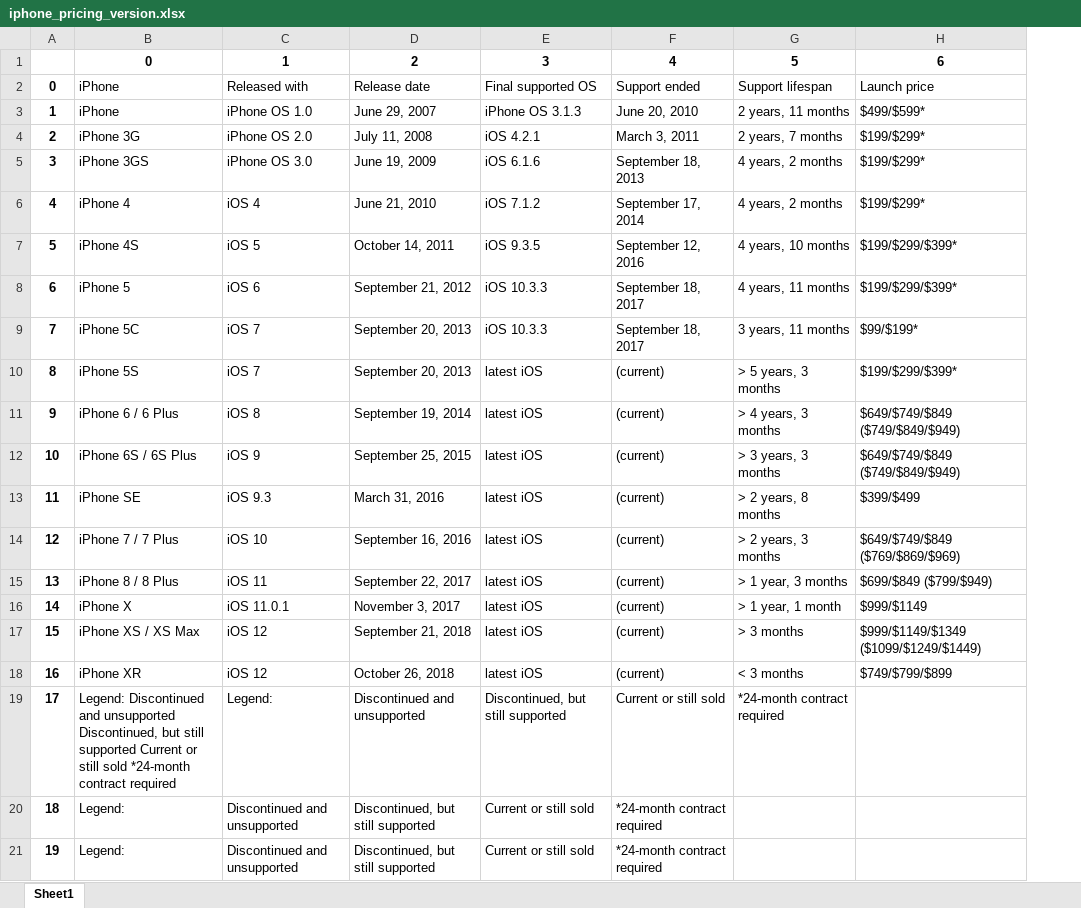
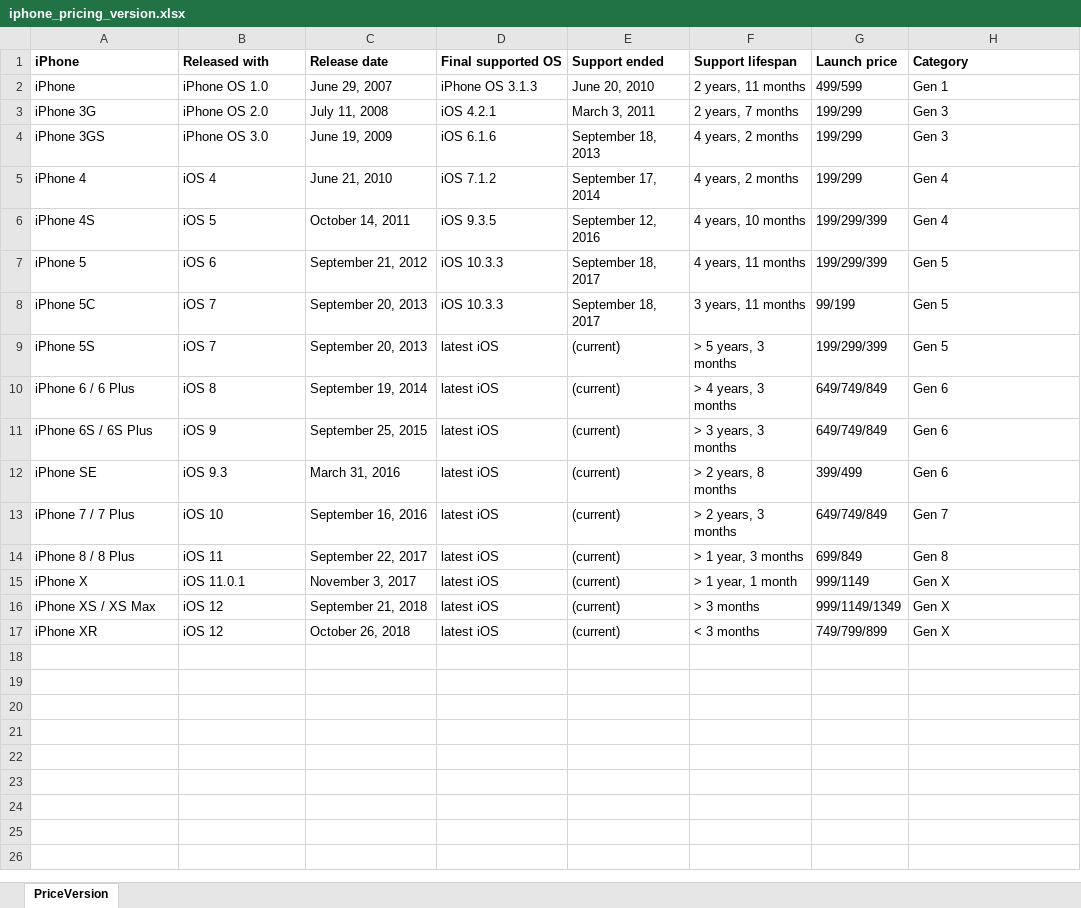
Before and after one commit to jovinod/Practicum-I-Apple-Inc-Analysis, an Excel workbook: Analysis/Data/iphone_pricing_version.xlsx, sheet PriceVersion, drawn as a sheet; values as stored, in another font and other column widths than the file's, no borders; removed rows and columns are numbered as before the commit, all else as after; the diff names each change by its address in the sheet, - before the commit and + after, or states it on an @@ line.

```diff
--- a/Analysis/Data/iphone_pricing_version.xlsx (sheet PriceVersion)
+++ b/Analysis/Data/iphone_pricing_version.xlsx (sheet PriceVersion)
-sheet tab: Sheet1
+sheet tab: PriceVersion
-column A (0), rows 3-18: 1 | 2 | 3 | 4 | 5 | 6 | 7 | 8 | 9 | 10 | 11 | 12 | 13 | 14 | 15 | 16
+column G (Launch price), rows 2-17: 499/599 | 199/299 | 199/299 | 199/299 | 199/299/399 | 199/299/399 | 99/199 | 199/299/399 | 649/749/849 | 649/749/849 | 399/499 | 649/749/849 | 699/849 | 999/1149 | 999/1149/1349 | 749/799/899
-row 1:  | 0 | 1 | 2 | 3 | 4 | 5 | 6
-A1:F1 bold: off
+A1:F1 bold: on
-H1: Launch price
+H1: Category
-H1 bold: off
+H1 bold: on
-H2 (Category): $499/$599*
+H2 (Category): Gen 1
-H3:H4 (Category): $199/$299*
+H3:H4 (Category): Gen 3
-H5 (Category): $199/$299*
+H5 (Category): Gen 4
-H6 (Category): $199/$299/$399*
+H6 (Category): Gen 4
-H7 (Category): $199/$299/$399*
+H7 (Category): Gen 5
-H8 (Category): $99/$199*
+H8 (Category): Gen 5
-H9 (Category): $199/$299/$399*
+H9 (Category): Gen 5
-H10:H11 (Category): $649/$749/$849 ($749/$849/$949)
+H10:H11 (Category): Gen 6
-H12 (Category): $399/$499
+H12 (Category): Gen 6
-H13 (Category): $649/$749/$849 ($769/$869/$969)
+H13 (Category): Gen 7
-H14 (Category): $699/$849 ($799/$949)
+H14 (Category): Gen 8
-H15 (Category): $999/$1149
+H15 (Category): Gen X
-H16 (Category): $999/$1149/$1349 ($1099/$1249/$1449)
+H16 (Category): Gen X
-H17 (Category): $749/$799/$899
+H17 (Category): Gen X
-row 19: 17 | Legend: Discontinued and unsupported Discontinued, but still supported Current or still sold *24-month contract required | Legend: | Discontinued and unsupported | Discontinued, but still supported | Current or still sold | *24-month contract required
-row 20: 18 | Legend: | Discontinued and unsupported | Discontinued, but still supported | Current or still sold | *24-month contract required
-row 21: 19 | Legend: | Discontinued and unsupported | Discontinued, but still supported | Current or still sold | *24-month contract required
```
Also changed, not shown: 36 other files.
